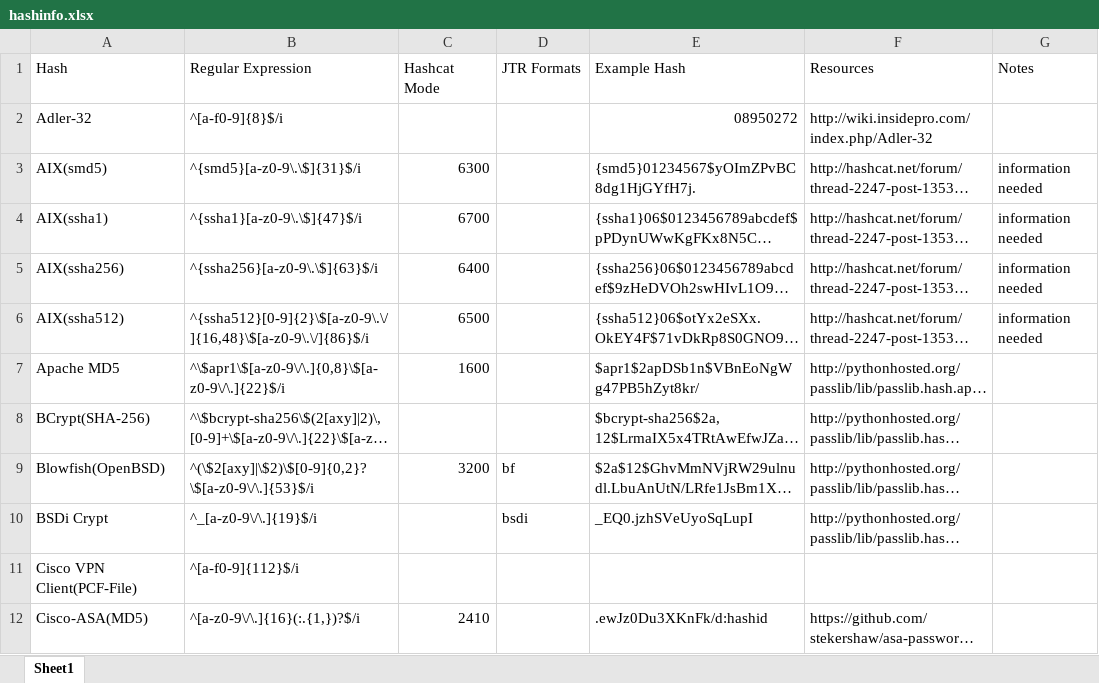
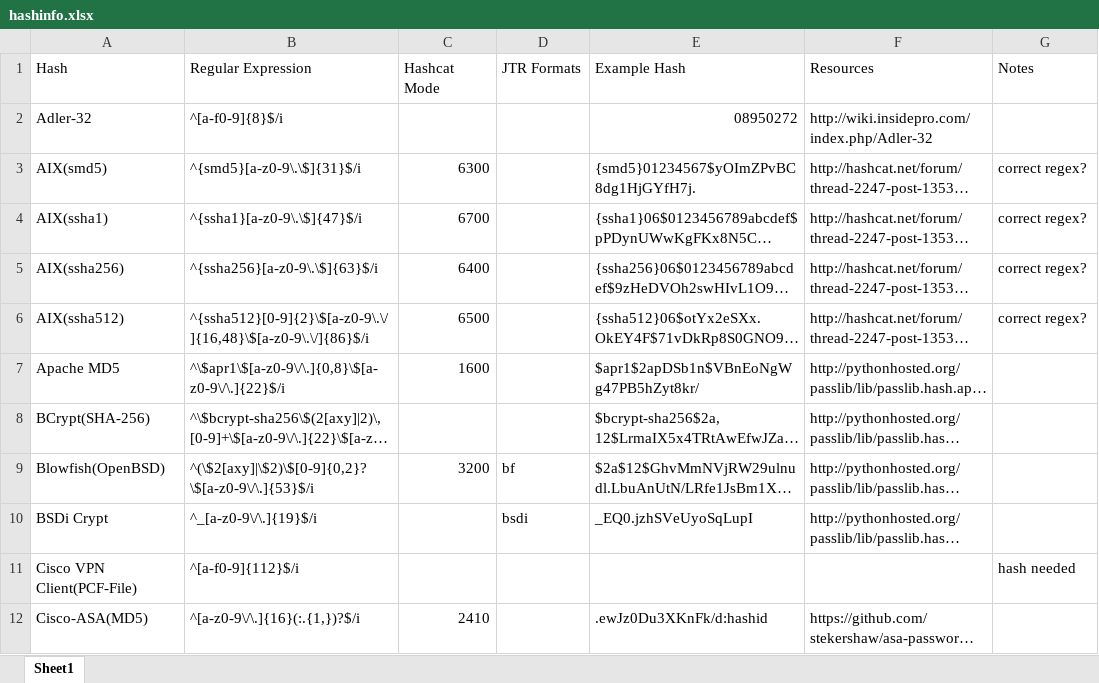
Before and after one commit to psypanda/hashID, an Excel workbook: hashinfo.xlsx, sheet Sheet1, drawn as a sheet; only a part is shown; long unchanged cells end in …; values as stored, in another font and other column widths than the file's, no cell formats; the diff covers the shown part only; the diff names each change by its address in the sheet, - before the commit and + after, or states it on an @@ line.

Commit message:
small regex fixes
regex fixed:
- Kerberos 5 AS-REQ Pre-Auth
- PHPS

```diff
--- a/hashinfo.xlsx (sheet Sheet1)
+++ b/hashinfo.xlsx (sheet Sheet1)
-G3:G6 (Notes): information needed
+G3:G6 (Notes): correct regex?
-G11 (Notes): (empty)
+G11 (Notes): hash needed
```
Also changed, not shown: 42 edited cells elsewhere in this sheet, cell formats, 4 other files.
